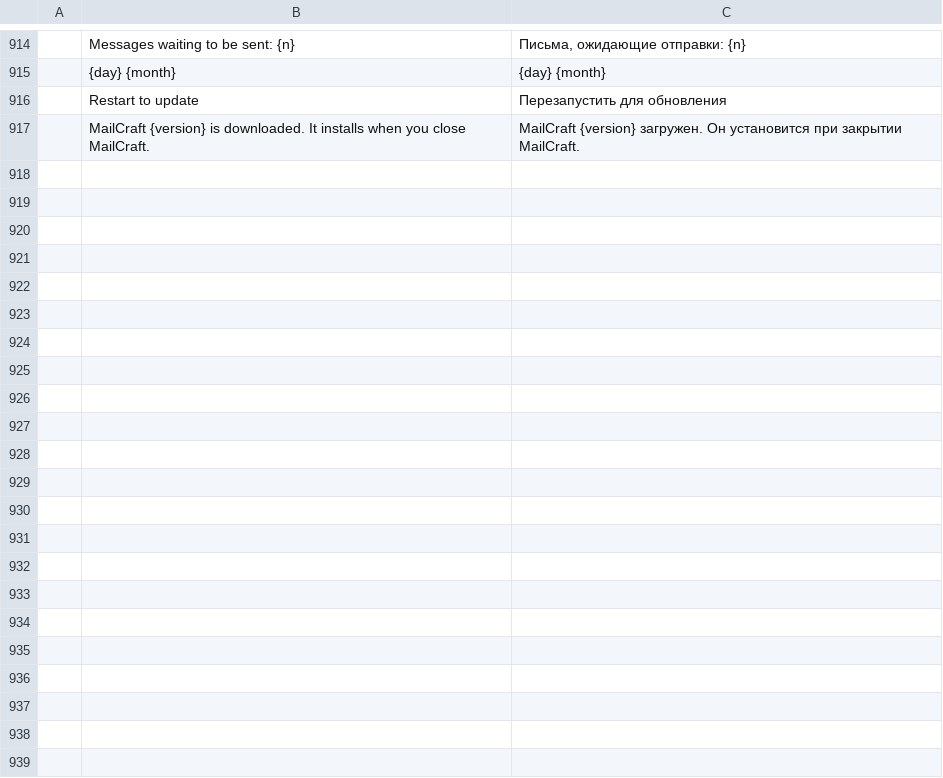
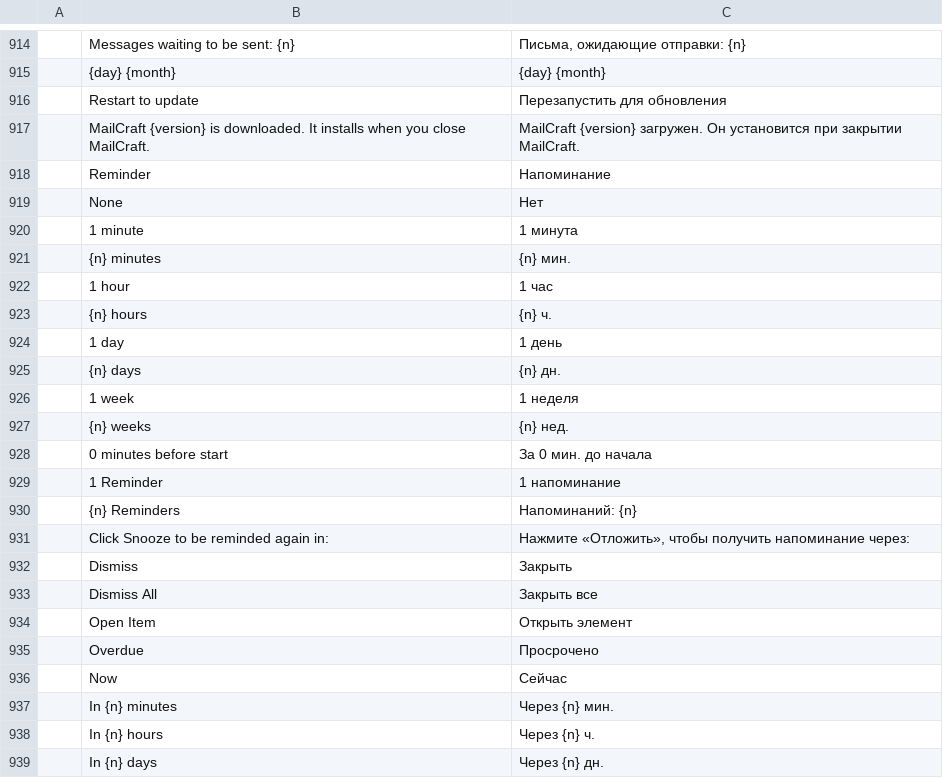
Before and after one commit to ZIDAN44/mailcraft, a TSV file: crates/ui-egui/src/i18n/ru.tsv, drawn as a sheet; only a part is shown, gaps mark what is left out; the diff names each change by its address in the sheet, - before the commit and + after, or states it on an @@ line.

```diff
--- a/crates/ui-egui/src/i18n/ru.tsv
+++ b/crates/ui-egui/src/i18n/ru.tsv
+row 918:  | Reminder | Напоминание
+row 919:  | None | Нет
+row 920:  | 1 minute | 1 минута
+row 921:  | {n} minutes | {n} мин.
+row 922:  | 1 hour | 1 час
+row 923:  | {n} hours | {n} ч.
+row 924:  | 1 day | 1 день
+row 925:  | {n} days | {n} дн.
+row 926:  | 1 week | 1 неделя
+row 927:  | {n} weeks | {n} нед.
+row 928:  | 0 minutes before start | За 0 мин. до начала
+row 929:  | 1 Reminder | 1 напоминание
+row 930:  | {n} Reminders | Напоминаний: {n}
+row 931:  | Click Snooze to be reminded again in: | Нажмите «Отложить», чтобы получить напоминание через:
+row 932:  | Dismiss | Закрыть
+row 933:  | Dismiss All | Закрыть все
+row 934:  | Open Item | Открыть элемент
+row 935:  | Overdue | Просрочено
+row 936:  | Now | Сейчас
+row 937:  | In {n} minutes | Через {n} мин.
+row 938:  | In {n} hours | Через {n} ч.
+row 939:  | In {n} days | Через {n} дн.
```
Also changed, not shown: crates/ui-egui/src/i18n/ar.tsv, crates/ui-egui/src/i18n/de.tsv, 14 other files.
